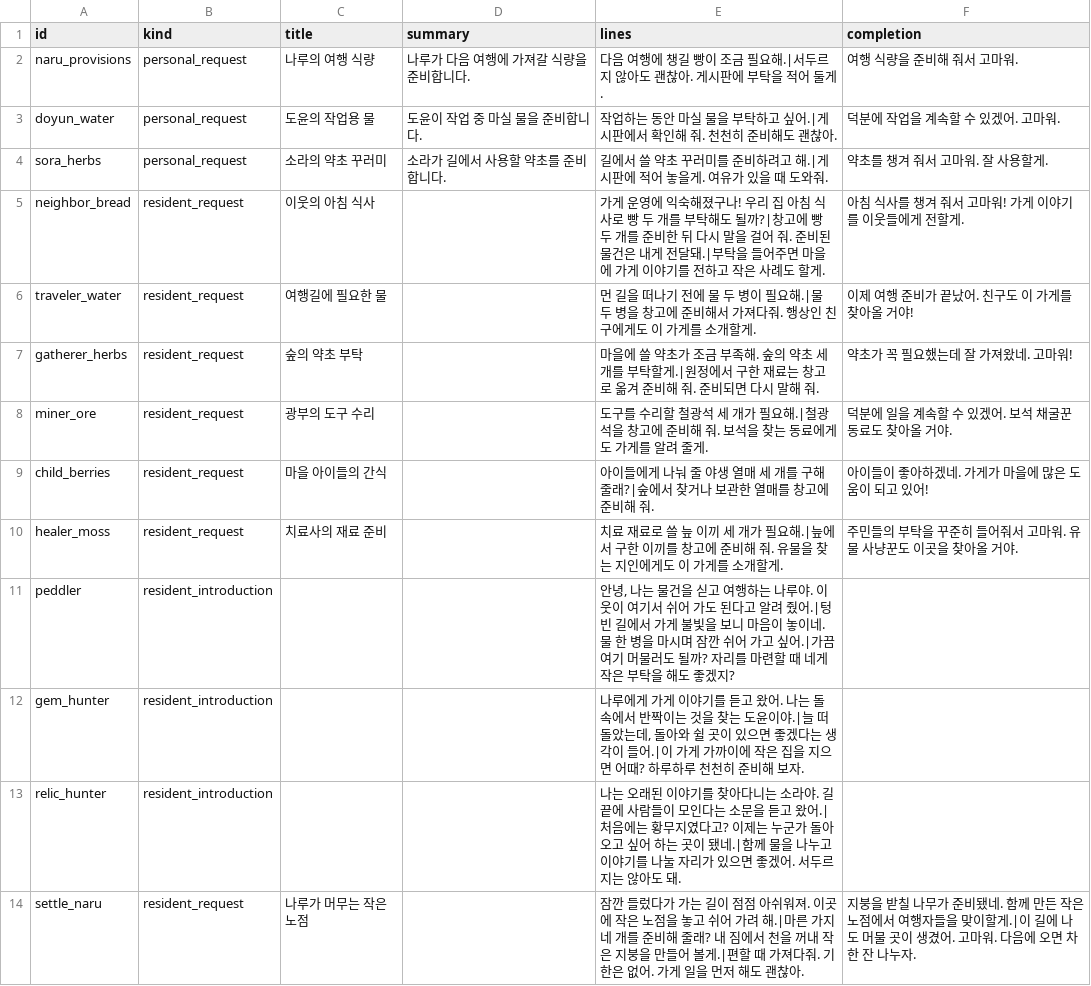
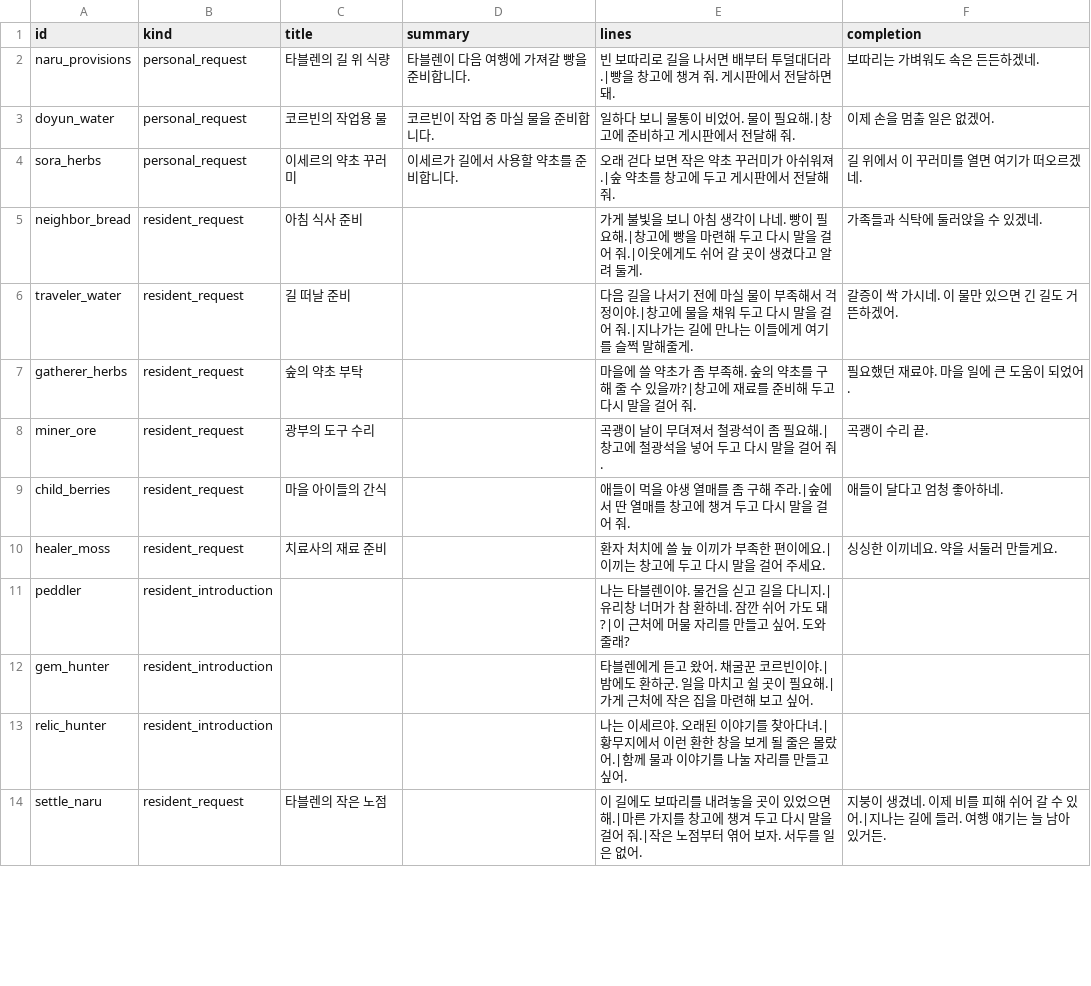
Before and after one commit to mayjohn66-cmd/project222, a CSV file: data/shop/requests/requests_text.csv, drawn as a sheet; only a part is shown; the diff covers the shown part only.

```diff
--- a/data/shop/requests/requests_text.csv
+++ b/data/shop/requests/requests_text.csv
@@ -1,14 +1,14 @@
 id,kind,title,summary,lines,completion
-naru_provisions,personal_request,나루의 여행 식량,나루가 다음 여행에 가져갈 식량을 준비합니다.,다음 여행에 챙길 빵이 조금 필요해.|서두르지 않아도 괜찮아. 게시판에 부탁을 적어 둘게.,여행 식량을 준비해 줘서 고마워.
-doyun_water,personal_request,도윤의 작업용 물,도윤이 작업 중 마실 물을 준비합니다.,작업하는 동안 마실 물을 부탁하고 싶어.|게시판에서 확인해 줘. 천천히 준비해도 괜찮아.,덕분에 작업을 계속할 수 있겠어. 고마워.
-sora_herbs,personal_request,소라의 약초 꾸러미,소라가 길에서 사용할 약초를 준비합니다.,길에서 쓸 약초 꾸러미를 준비하려고 해.|게시판에 적어 놓을게. 여유가 있을 때 도와줘.,약초를 챙겨 줘서 고마워. 잘 사용할게.
-neighbor_bread,resident_request,이웃의 아침 식사,,가게 운영에 익숙해졌구나! 우리 집 아침 식사로 빵 두 개를 부탁해도 될까?|창고에 빵 두 개를 준비한 뒤 다시 말을 걸어 줘. 준비된 물건은 내게 전달돼.|부탁을 들어주면 마을에 가게 이야기를 전하고 작은 사례도 할게.,아침 식사를 챙겨 줘서 고마워! 가게 이야기를 이웃들에게 전할게.
-traveler_water,resident_request,여행길에 필요한 물,,먼 길을 떠나기 전에 물 두 병이 필요해.|물 두 병을 창고에 준비해서 가져다줘. 행상인 친구에게도 이 가게를 소개할게.,이제 여행 준비가 끝났어. 친구도 이 가게를 찾아올 거야!
-gatherer_herbs,resident_request,숲의 약초 부탁,,마을에 쓸 약초가 조금 부족해. 숲의 약초 세 개를 부탁할게.|원정에서 구한 재료는 창고로 옮겨 준비해 줘. 준비되면 다시 말해 줘.,약초가 꼭 필요했는데 잘 가져왔네. 고마워!
-miner_ore,resident_request,광부의 도구 수리,,도구를 수리할 철광석 세 개가 필요해.|철광석을 창고에 준비해 줘. 보석을 찾는 동료에게도 가게를 알려 줄게.,덕분에 일을 계속할 수 있겠어. 보석 채굴꾼 동료도 찾아올 거야.
-child_berries,resident_request,마을 아이들의 간식,,아이들에게 나눠 줄 야생 열매 세 개를 구해 줄래?|숲에서 찾거나 보관한 열매를 창고에 준비해 줘.,아이들이 좋아하겠네. 가게가 마을에 많은 도움이 되고 있어!
-healer_moss,resident_request,치료사의 재료 준비,,치료 재료로 쓸 늪 이끼 세 개가 필요해.|늪에서 구한 이끼를 창고에 준비해 줘. 유물을 찾는 지인에게도 이 가게를 소개할게.,주민들의 부탁을 꾸준히 들어줘서 고마워. 유물 사냥꾼도 이곳을 찾아올 거야.
-peddler,resident_introduction,,,"안녕, 나는 물건을 싣고 여행하는 나루야. 이웃이 여기서 쉬어 가도 된다고 알려 줬어.|텅 빈 길에서 가게 불빛을 보니 마음이 놓이네. 물 한 병을 마시며 잠깐 쉬어 가고 싶어.|가끔 여기 머물러도 될까? 자리를 마련할 때 네게 작은 부탁을 해도 좋겠지?",
-gem_hunter,resident_introduction,,,"나루에게 가게 이야기를 듣고 왔어. 나는 돌 속에서 반짝이는 것을 찾는 도윤이야.|늘 떠돌았는데, 돌아와 쉴 곳이 있으면 좋겠다는 생각이 들어.|이 가게 가까이에 작은 집을 지으면 어때? 하루하루 천천히 준비해 보자.",
-relic_hunter,resident_introduction,,,나는 오래된 이야기를 찾아다니는 소라야. 길 끝에 사람들이 모인다는 소문을 듣고 왔어.|처음에는 황무지였다고? 이제는 누군가 돌아오고 싶어 하는 곳이 됐네.|함께 물을 나누고 이야기를 나눌 자리가 있으면 좋겠어. 서두르지는 않아도 돼.,
-settle_naru,resident_request,나루가 머무는 작은 노점,,잠깐 들렀다가 가는 길이 점점 아쉬워져. 이곳에 작은 노점을 놓고 쉬어 가려 해.|마른 가지 네 개를 준비해 줄래? 내 짐에서 천을 꺼내 작은 지붕을 만들어 볼게.|편할 때 가져다줘. 기한은 없어. 가게 일을 먼저 해도 괜찮아.,지붕을 받칠 나무가 준비됐네. 함께 만든 작은 노점에서 여행자들을 맞이할게.|이 길에 나도 머물 곳이 생겼어. 고마워. 다음에 오면 차 한 잔 나누자.
+naru_provisions,personal_request,타블렌의 길 위 식량,타블렌이 다음 여행에 가져갈 빵을 준비합니다.,빈 보따리로 길을 나서면 배부터 투덜대더라.|빵을 창고에 챙겨 줘. 게시판에서 전달하면 돼.,보따리는 가벼워도 속은 든든하겠네.
+doyun_water,personal_request,코르빈의 작업용 물,코르빈이 작업 중 마실 물을 준비합니다.,일하다 보니 물통이 비었어. 물이 필요해.|창고에 준비하고 게시판에서 전달해 줘.,이제 손을 멈출 일은 없겠어.
+sora_herbs,personal_request,이세르의 약초 꾸러미,이세르가 길에서 사용할 약초를 준비합니다.,오래 걷다 보면 작은 약초 꾸러미가 아쉬워져.|숲 약초를 창고에 두고 게시판에서 전달해 줘.,길 위에서 이 꾸러미를 열면 여기가 떠오르겠네.
+neighbor_bread,resident_request,아침 식사 준비,,가게 불빛을 보니 아침 생각이 나네. 빵이 필요해.|창고에 빵을 마련해 두고 다시 말을 걸어 줘.|이웃에게도 쉬어 갈 곳이 생겼다고 알려 둘게.,가족들과 식탁에 둘러앉을 수 있겠네.
+traveler_water,resident_request,길 떠날 준비,,다음 길을 나서기 전에 마실 물이 부족해서 걱정이야.|창고에 물을 채워 두고 다시 말을 걸어 줘.|지나가는 길에 만나는 이들에게 여기를 슬쩍 말해줄게.,갈증이 싹 가시네. 이 물만 있으면 긴 길도 거뜬하겠어.
+gatherer_herbs,resident_request,숲의 약초 부탁,,마을에 쓸 약초가 좀 부족해. 숲의 약초를 구해 줄 수 있을까?|창고에 재료를 준비해 두고 다시 말을 걸어 줘.,필요했던 재료야. 마을 일에 큰 도움이 되었어.
+miner_ore,resident_request,광부의 도구 수리,,곡괭이 날이 무뎌져서 철광석이 좀 필요해.|창고에 철광석을 넣어 두고 다시 말을 걸어 줘.,곡괭이 수리 끝.
+child_berries,resident_request,마을 아이들의 간식,,애들이 먹을 야생 열매를 좀 구해 주라.|숲에서 딴 열매를 창고에 챙겨 두고 다시 말을 걸어 줘.,애들이 달다고 엄청 좋아하네.
+healer_moss,resident_request,치료사의 재료 준비,,환자 처치에 쓸 늪 이끼가 부족한 편이에요.|이끼는 창고에 두고 다시 말을 걸어 주세요.,싱싱한 이끼네요. 약을 서둘러 만들게요.
+peddler,resident_introduction,,,나는 타블렌이야. 물건을 싣고 길을 다니지.|유리창 너머가 참 환하네. 잠깐 쉬어 가도 돼?|이 근처에 머물 자리를 만들고 싶어. 도와줄래?,
+gem_hunter,resident_introduction,,,타블렌에게 듣고 왔어. 채굴꾼 코르빈이야.|밤에도 환하군. 일을 마치고 쉴 곳이 필요해.|가게 근처에 작은 집을 마련해 보고 싶어.,
+relic_hunter,resident_introduction,,,나는 이세르야. 오래된 이야기를 찾아다녀.|황무지에서 이런 환한 창을 보게 될 줄은 몰랐어.|함께 물과 이야기를 나눌 자리를 만들고 싶어.,
+settle_naru,resident_request,타블렌의 작은 노점,,이 길에도 보따리를 내려놓을 곳이 있었으면 해.|마른 가지를 창고에 챙겨 두고 다시 말을 걸어 줘.|작은 노점부터 엮어 보자. 서두를 일은 없어.,지붕이 생겼네. 이제 비를 피해 쉬어 갈 수 있어.|지나는 길에 들러. 여행 얘기는 늘 남아 있거든.
```
Also changed, not shown: 28 edited cells elsewhere in this file, 23 other files.
